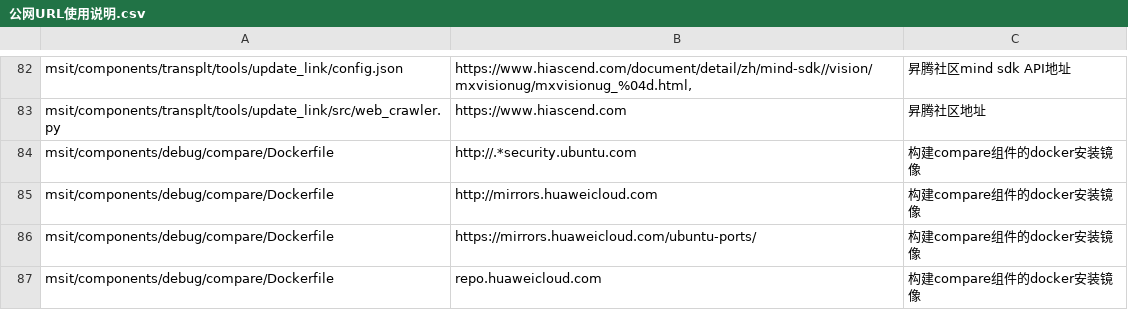
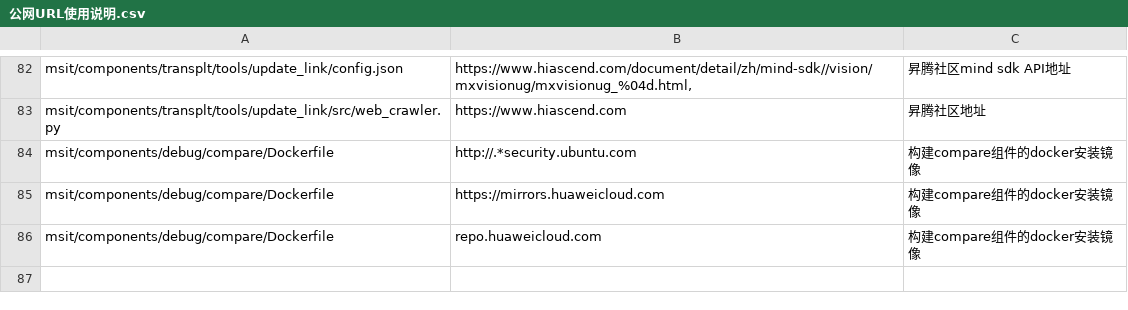
Before and after one commit to xiaobingling93-pixel/Ascend-msit, a CSV file: msit/docs/公网URL使用说明.csv, drawn as a sheet; only a part is shown, gaps mark what is left out.

Commit message:
dockerfile

```diff
--- a/msit/docs/公网URL使用说明.csv
+++ b/msit/docs/公网URL使用说明.csv
@@ -84,4 +84,3 @@ msit/components/transplt/tools/update_link/src/web_crawler.py,https://www.hiasce
 msit/components/debug/compare/Dockerfile,http://.*security.ubuntu.com,构建compare组件的docker安装镜像
-msit/components/debug/compare/Dockerfile,http://mirrors.huaweicloud.com,构建compare组件的docker安装镜像
-msit/components/debug/compare/Dockerfile,https://mirrors.huaweicloud.com/ubuntu-ports/,构建compare组件的docker安装镜像
+msit/components/debug/compare/Dockerfile,https://mirrors.huaweicloud.com,构建compare组件的docker安装镜像
 msit/components/debug/compare/Dockerfile,repo.huaweicloud.com,构建compare组件的docker安装镜像
```
Also changed, not shown: 2 other files.
